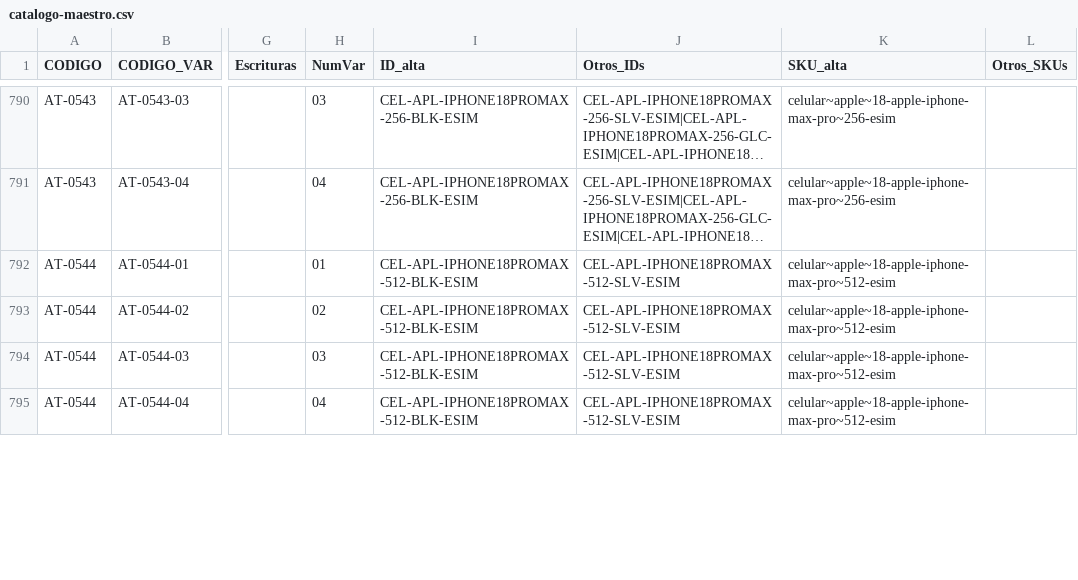
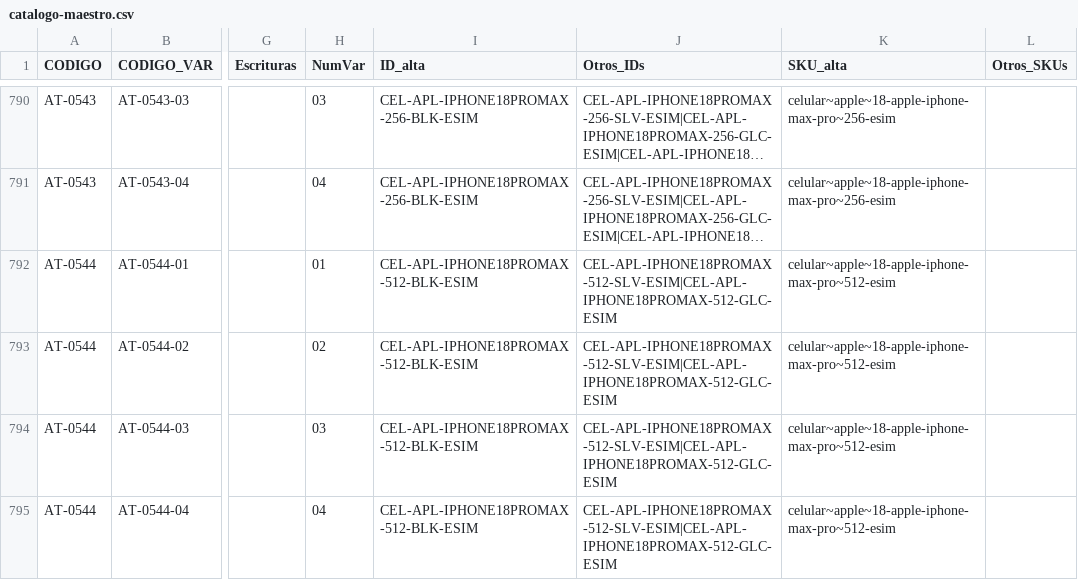
Before and after one commit to Advance33/catalogo-advance, a CSV file: herramientas/catalogo-maestro.csv, drawn as a sheet; only a part is shown, gaps mark what is left out; long unchanged cells end in …; the diff covers the shown part only; the diff names each change by its address in the sheet, - before the commit and + after, or states it on an @@ line.

```diff
--- a/herramientas/catalogo-maestro.csv
+++ b/herramientas/catalogo-maestro.csv
-J792:J795 (Otros_IDs): CEL-APL-IPHONE18PROMAX-512-SLV-ESIM
+J792:J795 (Otros_IDs): CEL-APL-IPHONE18PROMAX-512-SLV-ESIM|CEL-APL-IPHONE18PROMAX-512-GLC-ESIM
```
Also changed, not shown: 2 added rows and 4 edited cells elsewhere in this file, 14 other files.
